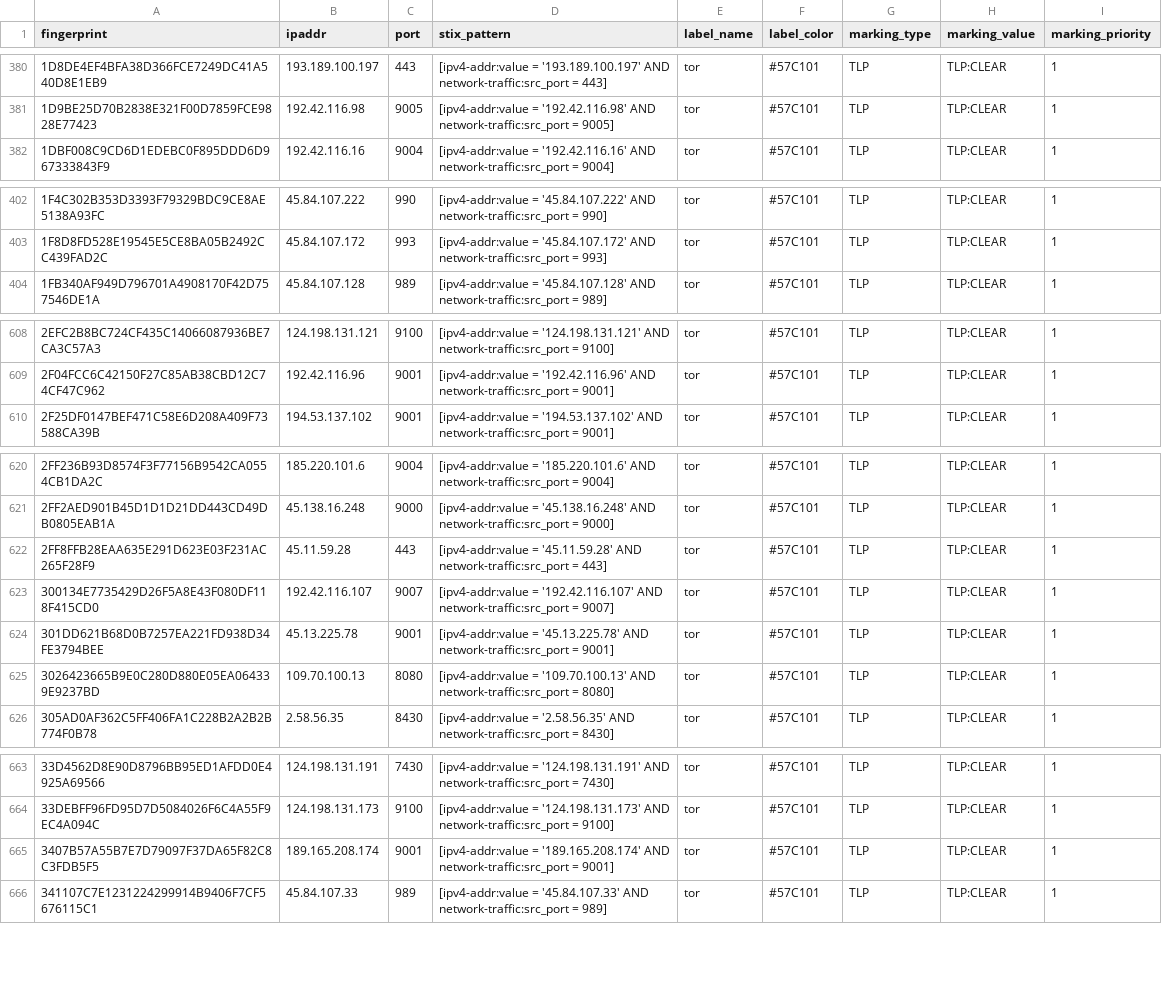
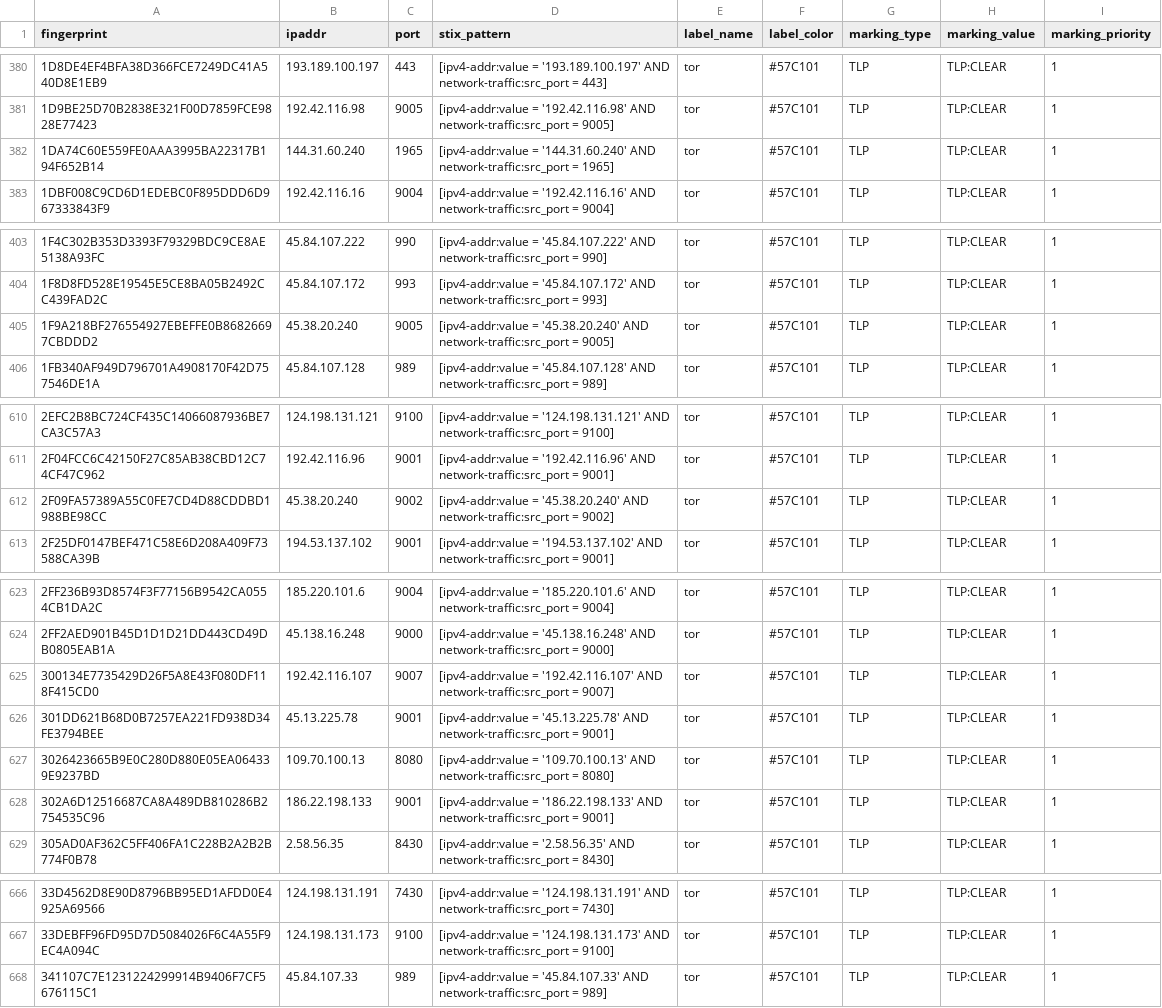
Before and after one commit to DreadFog/tor_csv_feed_opencti, a CSV file: latest.exits_v4.csv, drawn as a sheet; only a part is shown, gaps mark what is left out; the diff covers the shown part only.

```diff
--- a/latest.exits_v4.csv
+++ b/latest.exits_v4.csv
@@ -381,2 +381,3 @@ fingerprint,ipaddr,port,stix_pattern,label_name,label_color,marking_type,marking
 1D9BE25D70B2838E321F00D7859FCE9828E77423,192.42.116.98,9005,[ipv4-addr:value = '192.42.116.98' AND network-traffic:src_port = 9005],tor,#57C101,TLP,TLP:CLEAR,1
+1DA74C60E559FE0AAA3995BA22317B194F652B14,144.31.60.240,1965,[ipv4-addr:value = '144.31.60.240' AND network-traffic:src_port = 1965],tor,#57C101,TLP,TLP:CLEAR,1
 1DBF008C9CD6D1EDEBC0F895DDD6D967333843F9,192.42.116.16,9004,[ipv4-addr:value = '192.42.116.16' AND network-traffic:src_port = 9004],tor,#57C101,TLP,TLP:CLEAR,1
@@ -403,2 +404,3 @@ fingerprint,ipaddr,port,stix_pattern,label_name,label_color,marking_type,marking
 1F8D8FD528E19545E5CE8BA05B2492CC439FAD2C,45.84.107.172,993,[ipv4-addr:value = '45.84.107.172' AND network-traffic:src_port = 993],tor,#57C101,TLP,TLP:CLEAR,1
+1F9A218BF276554927EBEFFE0B86826697CBDDD2,45.38.20.240,9005,[ipv4-addr:value = '45.38.20.240' AND network-traffic:src_port = 9005],tor,#57C101,TLP,TLP:CLEAR,1
 1FB340AF949D796701A4908170F42D757546DE1A,45.84.107.128,989,[ipv4-addr:value = '45.84.107.128' AND network-traffic:src_port = 989],tor,#57C101,TLP,TLP:CLEAR,1
@@ -609,2 +611,3 @@ fingerprint,ipaddr,port,stix_pattern,label_name,label_color,marking_type,marking
 2F04FCC6C42150F27C85AB38CBD12C74CF47C962,192.42.116.96,9001,[ipv4-addr:value = '192.42.116.96' AND network-traffic:src_port = 9001],tor,#57C101,TLP,TLP:CLEAR,1
+2F09FA57389A55C0FE7CD4D88CDDBD1988BE98CC,45.38.20.240,9002,[ipv4-addr:value = '45.38.20.240' AND network-traffic:src_port = 9002],tor,#57C101,TLP,TLP:CLEAR,1
 2F25DF0147BEF471C58E6D208A409F73588CA39B,194.53.137.102,9001,[ipv4-addr:value = '194.53.137.102' AND network-traffic:src_port = 9001],tor,#57C101,TLP,TLP:CLEAR,1
@@ -621,3 +624,2 @@ fingerprint,ipaddr,port,stix_pattern,label_name,label_color,marking_type,marking
 2FF2AED901B45D1D1D21DD443CD49DB0805EAB1A,45.138.16.248,9000,[ipv4-addr:value = '45.138.16.248' AND network-traffic:src_port = 9000],tor,#57C101,TLP,TLP:CLEAR,1
-2FF8FFB28EAA635E291D623E03F231AC265F28F9,45.11.59.28,443,[ipv4-addr:value = '45.11.59.28' AND network-traffic:src_port = 443],tor,#57C101,TLP,TLP:CLEAR,1
 300134E7735429D26F5A8E43F080DF118F415CD0,192.42.116.107,9007,[ipv4-addr:value = '192.42.116.107' AND network-traffic:src_port = 9007],tor,#57C101,TLP,TLP:CLEAR,1
@@ -625,2 +627,3 @@ fingerprint,ipaddr,port,stix_pattern,label_name,label_color,marking_type,marking
 3026423665B9E0C280D880E05EA064339E9237BD,109.70.100.13,8080,[ipv4-addr:value = '109.70.100.13' AND network-traffic:src_port = 8080],tor,#57C101,TLP,TLP:CLEAR,1
+302A6D12516687CA8A489DB810286B2754535C96,186.22.198.133,9001,[ipv4-addr:value = '186.22.198.133' AND network-traffic:src_port = 9001],tor,#57C101,TLP,TLP:CLEAR,1
 305AD0AF362C5FF406FA1C228B2A2B2B774F0B78,2.58.56.35,8430,[ipv4-addr:value = '2.58.56.35' AND network-traffic:src_port = 8430],tor,#57C101,TLP,TLP:CLEAR,1
@@ -664,3 +667,2 @@ fingerprint,ipaddr,port,stix_pattern,label_name,label_color,marking_type,marking
 33DEBFF96FD95D7D5084026F6C4A55F9EC4A094C,124.198.131.173,9100,[ipv4-addr:value = '124.198.131.173' AND network-traffic:src_port = 9100],tor,#57C101,TLP,TLP:CLEAR,1
-3407B57A55B7E7D79097F37DA65F82C8C3FDB5F5,189.165.208.174,9001,[ipv4-addr:value = '189.165.208.174' AND network-traffic:src_port = 9001],tor,#57C101,TLP,TLP:CLEAR,1
 341107C7E1231224299914B9406F7CF5676115C1,45.84.107.33,989,[ipv4-addr:value = '45.84.107.33' AND network-traffic:src_port = 989],tor,#57C101,TLP,TLP:CLEAR,1
```
Also changed, not shown: 4 added rows and 7 removed rows elsewhere in this file, latest.all_v6.csv, latest.exits_v6.csv, 3 other files.
